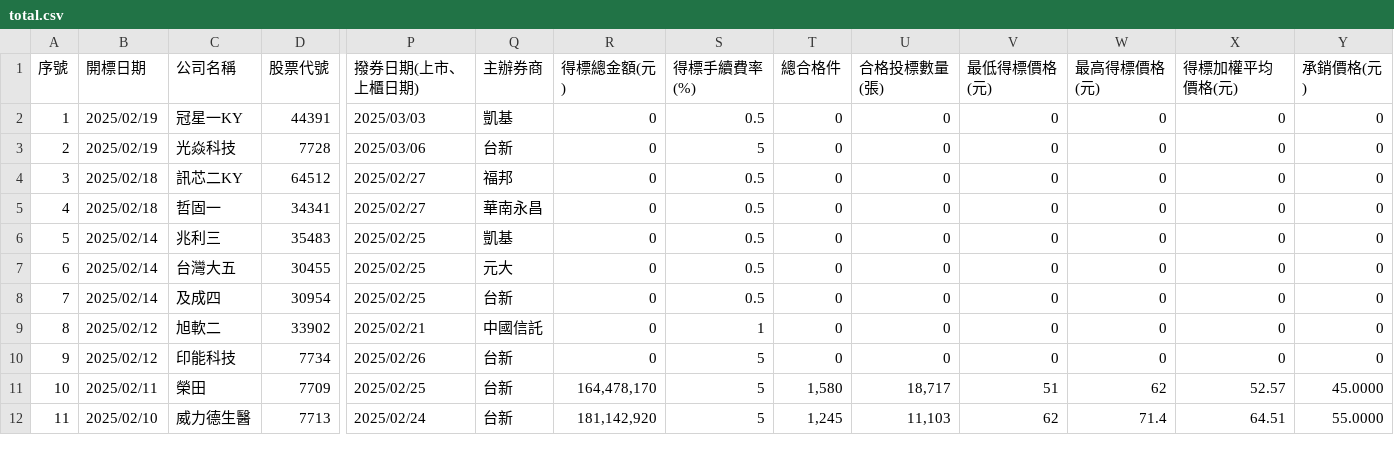
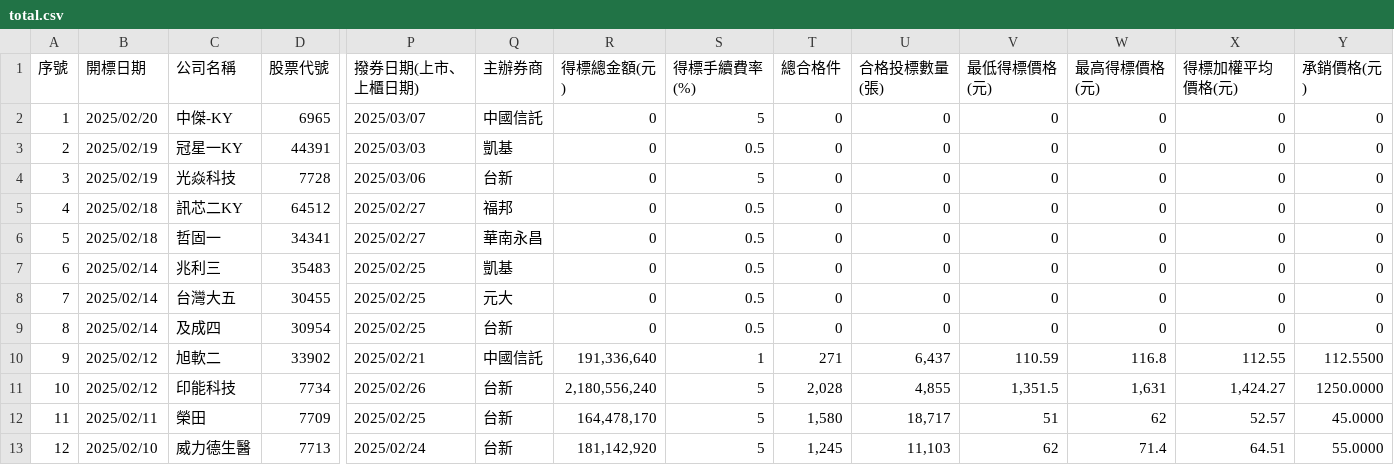
Before and after one commit to wenchiehlee/Selenium-Actions.Auction, a CSV file: total.csv, drawn as a sheet; only a part is shown, gaps mark what is left out; addresses are those after the commit; rows hold the shown columns only; the diff names each change by its address in the sheet, - before the commit and + after, or states it on an @@ line.

```diff
--- a/total.csv
+++ b/total.csv
+row 2: 1 | 2025/02/20 | 中傑-KY | 6965 | 2025/03/07 | 中國信託 | 0 | 5 | 0 | 0 | 0 | 0 | 0 | 0
@@ column A (序號) renumbered between rows 3 and 18 @@
-R10 (得標總金額(元)): 0
+R10 (得標總金額(元)): 191,336,640
-T10 (總合格件): 0
+T10 (總合格件): 271
-U10 (合格投標數量(張)): 0
+U10 (合格投標數量(張)): 6,437
-V10 (最低得標價格(元)): 0
+V10 (最低得標價格(元)): 110.59
-W10 (最高得標價格(元)): 0
+W10 (最高得標價格(元)): 116.8
-X10 (得標加權平均價格(元)): 0
+X10 (得標加權平均價格(元)): 112.55
-Y10 (承銷價格(元)): 0
+Y10 (承銷價格(元)): 112.5500
-R11 (得標總金額(元)): 0
+R11 (得標總金額(元)): 2,180,556,240
-T11 (總合格件): 0
+T11 (總合格件): 2,028
-U11 (合格投標數量(張)): 0
+U11 (合格投標數量(張)): 4,855
-V11 (最低得標價格(元)): 0
+V11 (最低得標價格(元)): 1,351.5
-W11 (最高得標價格(元)): 0
+W11 (最高得標價格(元)): 1,631
-X11 (得標加權平均價格(元)): 0
+X11 (得標加權平均價格(元)): 1,424.27
-Y11 (承銷價格(元)): 0
+Y11 (承銷價格(元)): 1250.0000
```
Also changed, not shown: auction-company-filter.csv, total-cancel.csv, 11 other files.
